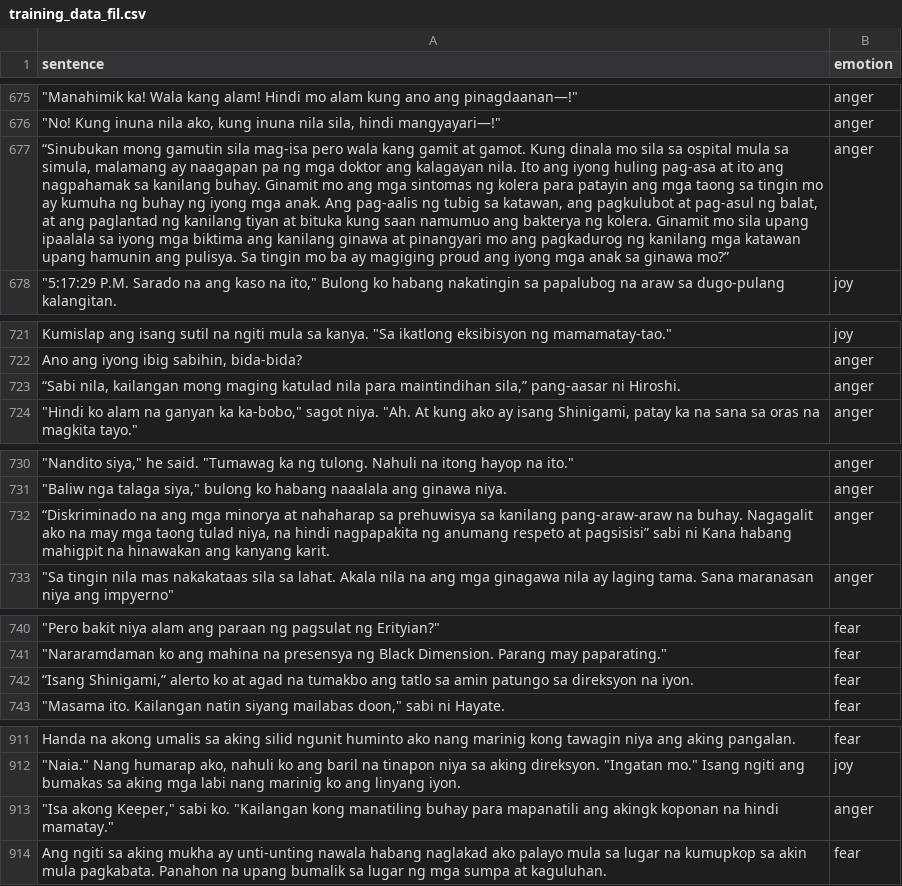
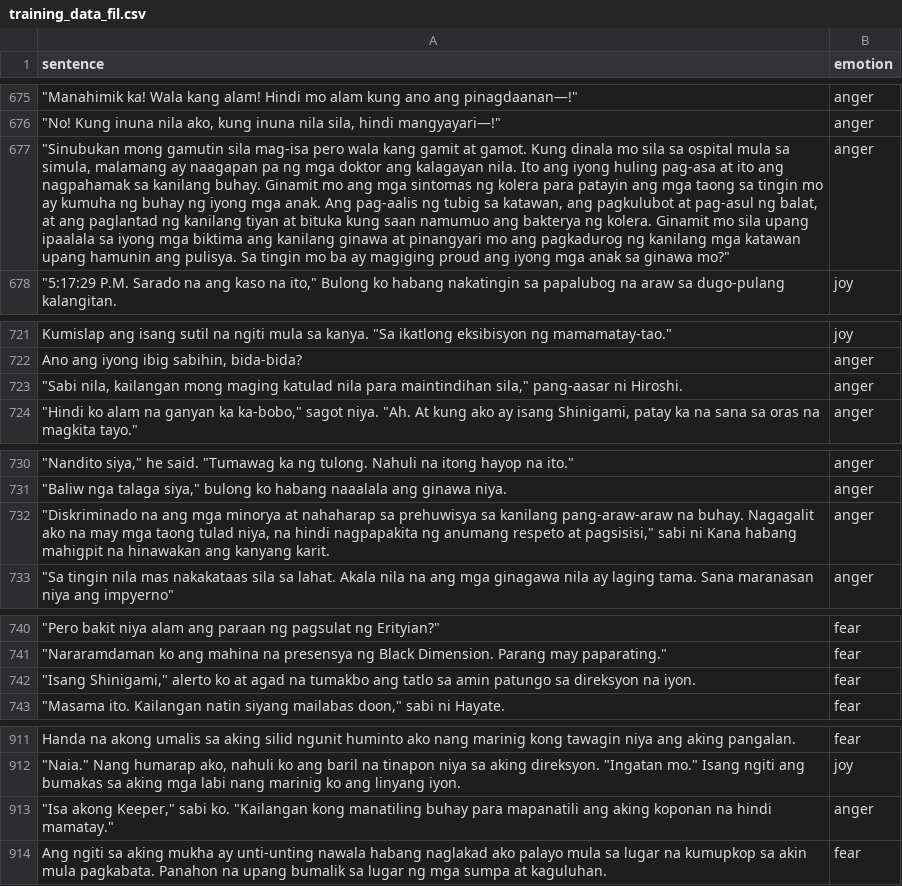
Before and after one commit to ashensn0w/Emotion-Recognition-System, a CSV file: backend/data/training_data_fil.csv, drawn as a sheet; only a part is shown, gaps mark what is left out; the diff covers the shown part only; the diff names each change by its address in the sheet, - before the commit and + after, or states it on an @@ line.

```diff
--- a/backend/data/training_data_fil.csv
+++ b/backend/data/training_data_fil.csv
-A677 (sentence): “Sinubukan mong gamutin sila mag-isa pero wala kang gamit at gamot. Kung dinala mo sila sa ospital mula sa simula, malamang ay naagapan pa ng mga doktor ang kalagayan nila. Ito ang iyong huling pag-asa at ito ang nagpahamak sa kanilang buhay. Ginamit mo ang mga sintomas ng kolera para patayin ang mga taong sa tingin mo ay kumuha ng buhay ng iyong mga anak. Ang pag-aalis ng tubig sa katawan, ang pagkulubot at pag-asul ng balat, at ang paglantad ng kanilang tiyan at bituka kung saan namumuo ang bakterya ng kolera. Ginamit mo sila upang ipaalala sa iyong mga biktima ang kanilang ginawa at pinangyari mo ang pagkadurog ng kanilang mga katawan upang hamunin ang pulisya. Sa tingin mo ba ay magiging proud ang iyong mga anak sa ginawa mo?”
+A677 (sentence): "Sinubukan mong gamutin sila mag-isa pero wala kang gamit at gamot. Kung dinala mo sila sa ospital mula sa simula, malamang ay naagapan pa ng mga doktor ang kalagayan nila. Ito ang iyong huling pag-asa at ito ang nagpahamak sa kanilang buhay. Ginamit mo ang mga sintomas ng kolera para patayin ang mga taong sa tingin mo ay kumuha ng buhay ng iyong mga anak. Ang pag-aalis ng tubig sa katawan, ang pagkulubot at pag-asul ng balat, at ang paglantad ng kanilang tiyan at bituka kung saan namumuo ang bakterya ng kolera. Ginamit mo sila upang ipaalala sa iyong mga biktima ang kanilang ginawa at pinangyari mo ang pagkadurog ng kanilang mga katawan upang hamunin ang pulisya. Sa tingin mo ba ay magiging proud ang iyong mga anak sa ginawa mo?"
-A723 (sentence): “Sabi nila, kailangan mong maging katulad nila para maintindihan sila,” pang-aasar ni…
+A723 (sentence): "Sabi nila, kailangan mong maging katulad nila para maintindihan sila," pang-aasar ni…
-A732 (sentence): “Diskriminado na ang mga minorya at nahaharap sa prehuwisya sa kanilang pang-araw-araw na buhay. Nagagalit ako na may mga taong tulad niya, na hindi nagpapakita ng anumang respeto at pagsisisi” sabi ni…
+A732 (sentence): "Diskriminado na ang mga minorya at nahaharap sa prehuwisya sa kanilang pang-araw-araw na buhay. Nagagalit ako na may mga taong tulad niya, na hindi nagpapakita ng anumang respeto at pagsisisi," sabi ni…
-A742 (sentence): “Isang Shinigami,” alerto ko…
+A742 (sentence): "Isang Shinigami," alerto ko…
-A913 (sentence): …mapanatili ang akingk koponan na…
+A913 (sentence): …mapanatili ang aking koponan na…
```
Also changed, not shown: 20 edited cells elsewhere in this file.
